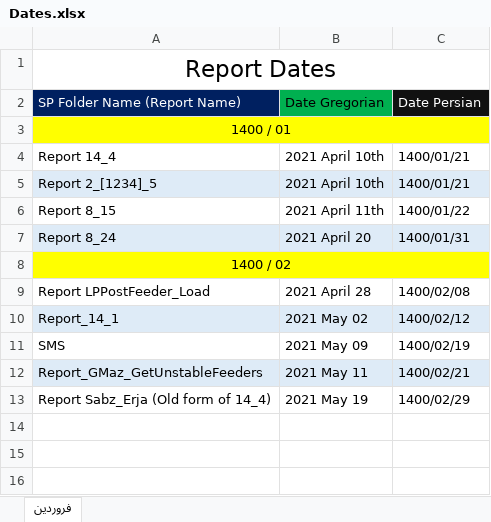
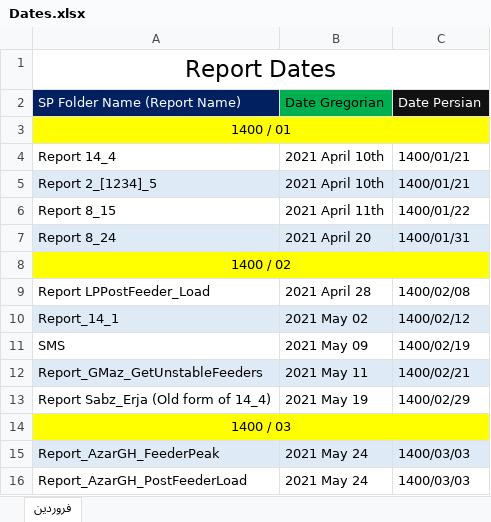
Before and after one commit to omiddadvar/SQL-SP, an Excel workbook: Dates.xlsx, sheet فروردین, drawn as a sheet; values as stored, in another font and other column widths than the file's, no borders; the diff names each change by its address in the sheet, - before the commit and + after, or states it on an @@ line.

```diff
--- a/Dates.xlsx (sheet فروردین)
+++ b/Dates.xlsx (sheet فروردین)
+row 14: 1400 / 03
+row 15: Report_AzarGH_FeederPeak | 2021 May 24 | 1400/03/03
+row 16: Report_AzarGH_PostFeederLoad | 2021 May 24 | 1400/03/03
```
Also changed, not shown: Data/Data Gathering.xlsx.
